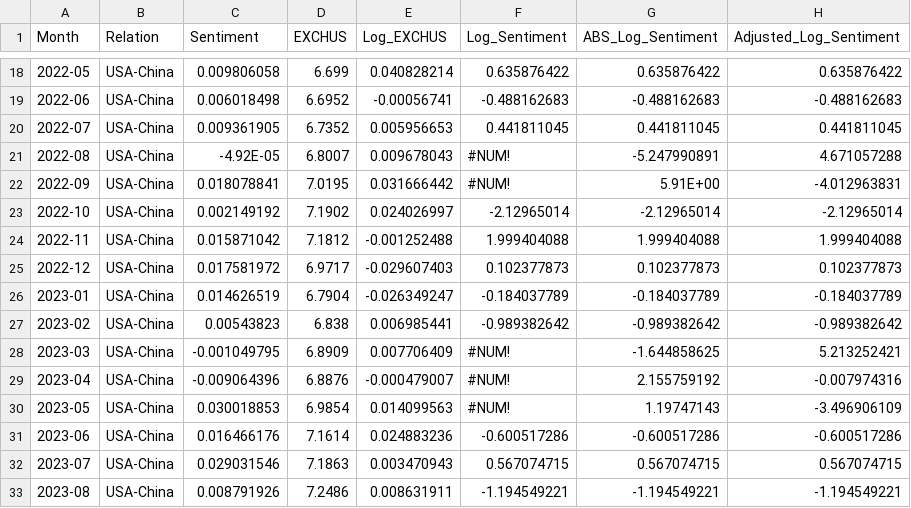
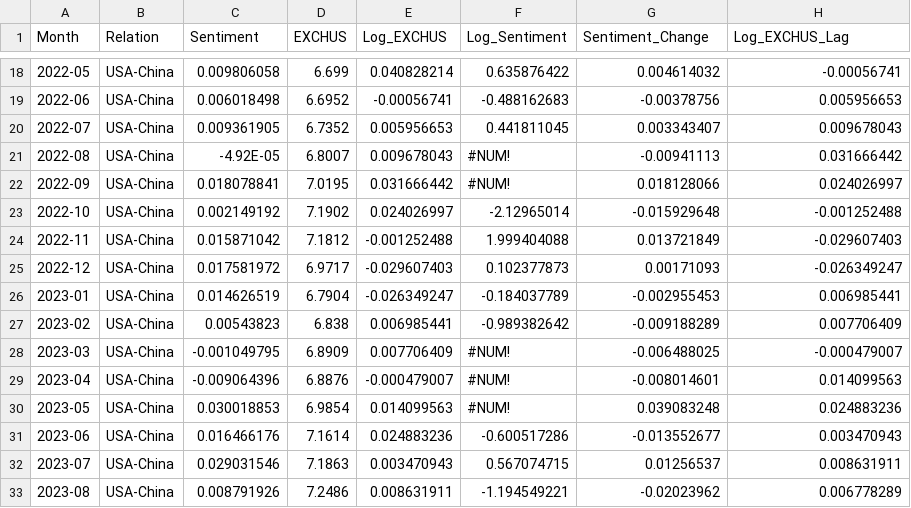
Before and after one commit to matthewhirokawa/exchange_rate_analysis, a CSV file: data/combined_df_textblob.csv, drawn as a sheet; only a part is shown, gaps mark what is left out; the diff covers the shown part only.

Commit message:
adjusted model to have time lag by 1 period

```diff
--- a/data/combined_df_textblob.csv
+++ b/data/combined_df_textblob.csv
@@ -1 +1 @@
-Month,Relation,Sentiment,EXCHUS,Log_EXCHUS,Log_Sentiment,ABS_Log_Sentiment,Adjusted_Log_Sentiment
+Month,Relation,Sentiment,EXCHUS,Log_EXCHUS,Log_Sentiment,Sentiment_Change,Log_EXCHUS_Lag
@@ -18,16 +18,16 @@
-2022-05,USA-China,0.009806058,6.699,0.040828214,0.635876422,0.635876422,0.635876422
-2022-06,USA-China,0.006018498,6.6952,-0.00056741,-0.488162683,-0.488162683,-0.488162683
-2022-07,USA-China,0.009361905,6.7352,0.005956653,0.441811045,0.441811045,0.441811045
-2022-08,USA-China,-4.92E-05,6.8007,0.009678043,#NUM!,-5.247990891,4.671057288
-2022-09,USA-China,0.018078841,7.0195,0.031666442,#NUM!,5.91E+00,-4.012963831
-2022-10,USA-China,0.002149192,7.1902,0.024026997,-2.12965014,-2.12965014,-2.12965014
-2022-11,USA-China,0.015871042,7.1812,-0.001252488,1.999404088,1.999404088,1.999404088
-2022-12,USA-China,0.017581972,6.9717,-0.029607403,0.102377873,0.102377873,0.102377873
-2023-01,USA-China,0.014626519,6.7904,-0.026349247,-0.184037789,-0.184037789,-0.184037789
-2023-02,USA-China,0.00543823,6.838,0.006985441,-0.989382642,-0.989382642,-0.989382642
-2023-03,USA-China,-0.001049795,6.8909,0.007706409,#NUM!,-1.644858625,5.213252421
-2023-04,USA-China,-0.009064396,6.8876,-0.000479007,#NUM!,2.155759192,-0.007974316
-2023-05,USA-China,0.030018853,6.9854,0.014099563,#NUM!,1.19747143,-3.496906109
-2023-06,USA-China,0.016466176,7.1614,0.024883236,-0.600517286,-0.600517286,-0.600517286
-2023-07,USA-China,0.029031546,7.1863,0.003470943,0.567074715,0.567074715,0.567074715
-2023-08,USA-China,0.008791926,7.2486,0.008631911,-1.194549221,-1.194549221,-1.194549221
+2022-05,USA-China,0.009806058,6.699,0.040828214,0.635876422,0.004614032,-0.00056741
+2022-06,USA-China,0.006018498,6.6952,-0.00056741,-0.488162683,-0.00378756,0.005956653
+2022-07,USA-China,0.009361905,6.7352,0.005956653,0.441811045,0.003343407,0.009678043
+2022-08,USA-China,-4.92E-05,6.8007,0.009678043,#NUM!,-0.00941113,0.031666442
+2022-09,USA-China,0.018078841,7.0195,0.031666442,#NUM!,0.018128066,0.024026997
+2022-10,USA-China,0.002149192,7.1902,0.024026997,-2.12965014,-0.015929648,-0.001252488
+2022-11,USA-China,0.015871042,7.1812,-0.001252488,1.999404088,0.013721849,-0.029607403
+2022-12,USA-China,0.017581972,6.9717,-0.029607403,0.102377873,0.00171093,-0.026349247
+2023-01,USA-China,0.014626519,6.7904,-0.026349247,-0.184037789,-0.002955453,0.006985441
+2023-02,USA-China,0.00543823,6.838,0.006985441,-0.989382642,-0.009188289,0.007706409
+2023-03,USA-China,-0.001049795,6.8909,0.007706409,#NUM!,-0.006488025,-0.000479007
+2023-04,USA-China,-0.009064396,6.8876,-0.000479007,#NUM!,-0.008014601,0.014099563
+2023-05,USA-China,0.030018853,6.9854,0.014099563,#NUM!,0.039083248,0.024883236
+2023-06,USA-China,0.016466176,7.1614,0.024883236,-0.600517286,-0.013552677,0.003470943
+2023-07,USA-China,0.029031546,7.1863,0.003470943,0.567074715,0.01256537,0.008631911
+2023-08,USA-China,0.008791926,7.2486,0.008631911,-1.194549221,-0.02023962,0.006778289
```
Also changed, not shown: 75 edited cells elsewhere in this file, 1 other file.
